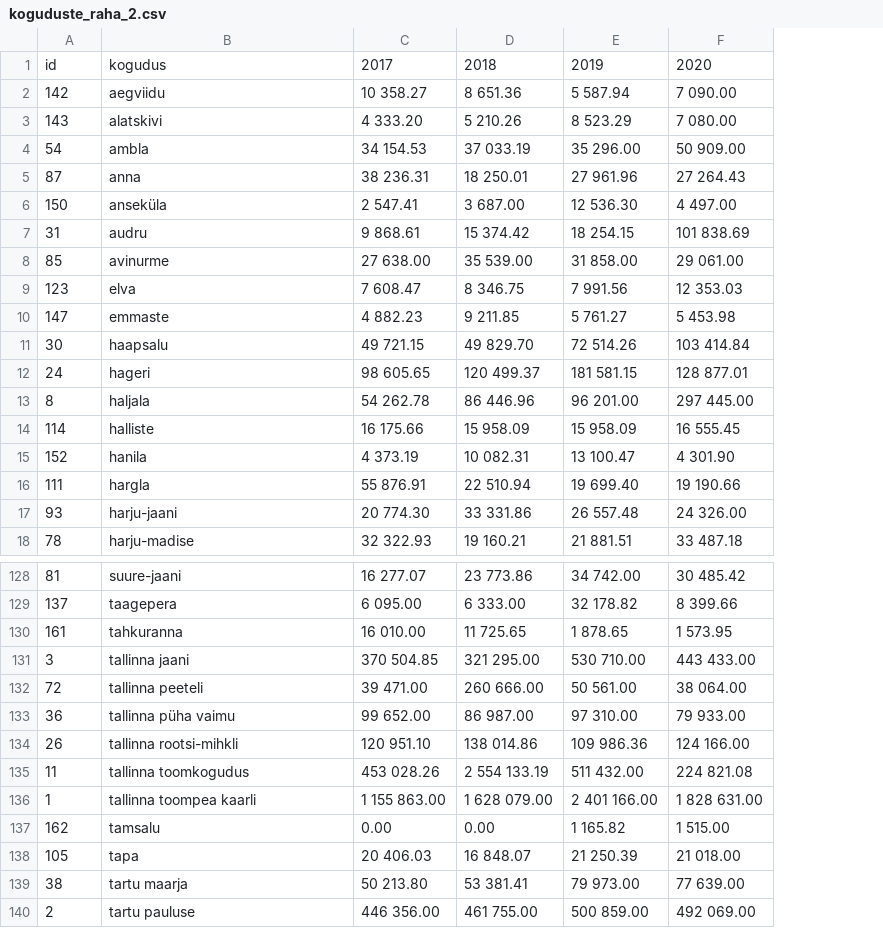
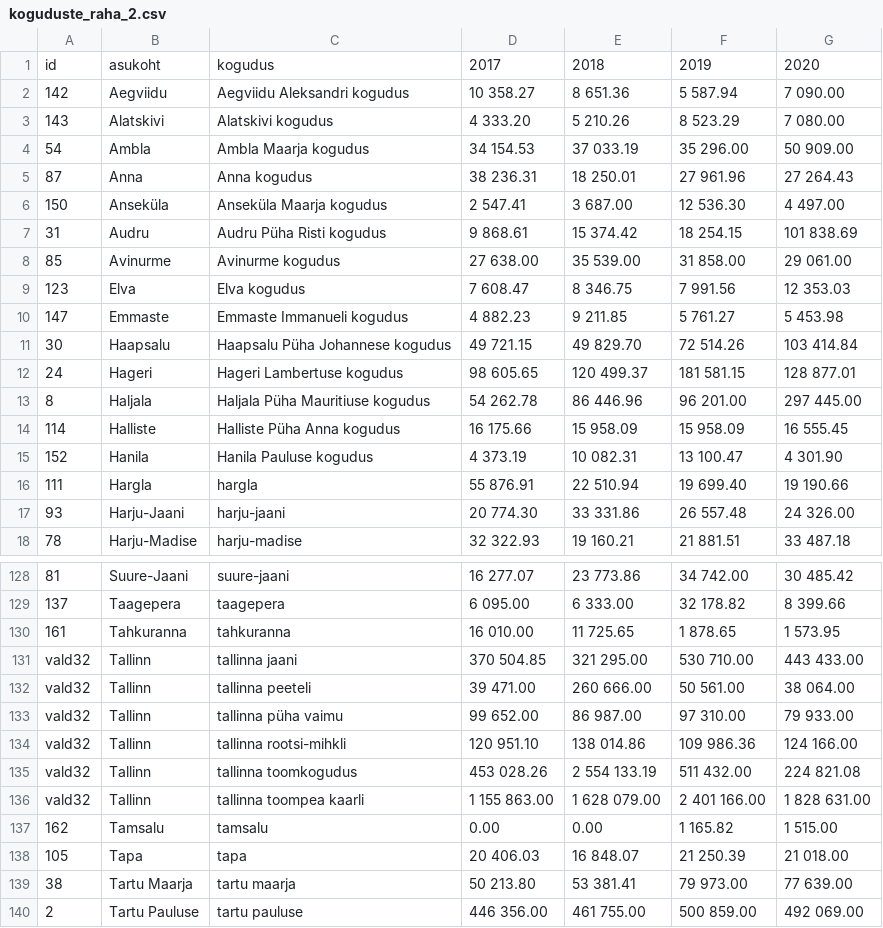
Before and after one commit to anatoom/anatoom.github.io, a CSV file: koguduste_raha_2.csv, drawn as a sheet; only a part is shown, gaps mark what is left out; addresses are those after the commit; the diff names each change by its address in the sheet, - before the commit and + after, or states it on an @@ line.

Commit message:
Update koguduste_raha_2.csv

```diff
--- a/koguduste_raha_2.csv
+++ b/koguduste_raha_2.csv
+column B, rows 1-18: asukoht | Aegviidu | Alatskivi | Ambla | Anna | Anseküla | Audru | Avinurme | Elva | Emmaste | Haapsalu | Hageri | Haljala | Halliste | Hanila | Hargla | Harju-Jaani | Harju-Madise; rows 128-140: Suure-Jaani | Taagepera | Tahkuranna | Tallinn | Tallinn | Tallinn | Tallinn | Tallinn | Tallinn | Tamsalu | Tapa | Tartu Maarja | Tartu Pauluse
-C2: aegviidu
+C2: Aegviidu Aleksandri kogudus
-C3: alatskivi
+C3: Alatskivi kogudus
-C4: ambla
+C4: Ambla Maarja kogudus
-C5: anna
+C5: Anna kogudus
-C6: anseküla
+C6: Anseküla Maarja kogudus
-C7: audru
+C7: Audru Püha Risti kogudus
-C8: avinurme
+C8: Avinurme kogudus
-C9: elva
+C9: Elva kogudus
-C10: emmaste
+C10: Emmaste Immanueli kogudus
-C11: haapsalu
+C11: Haapsalu Püha Johannese kogudus
-C12: hageri
+C12: Hageri Lambertuse kogudus
-C13: haljala
+C13: Haljala Püha Mauritiuse kogudus
-C14: halliste
+C14: Halliste Püha Anna kogudus
-C15: hanila
+C15: Hanila Pauluse kogudus
-A131: 3
+A131: vald32
-A132: 72
+A132: vald32
-A133: 36
+A133: vald32
-A134: 26
+A134: vald32
-A135: 11
+A135: vald32
-A136: 1
+A136: vald32
```
